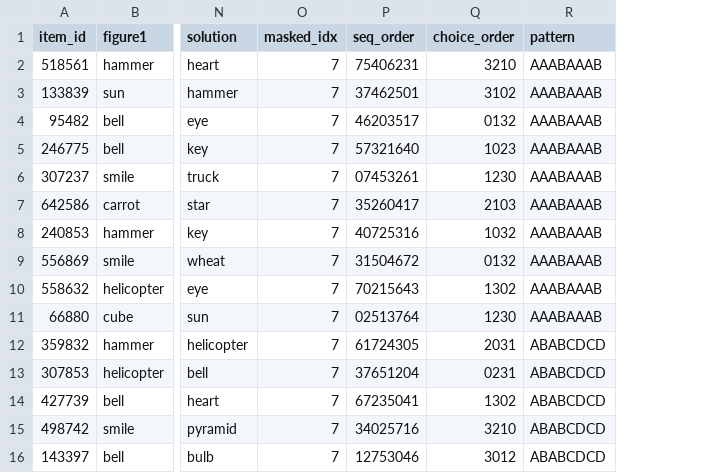
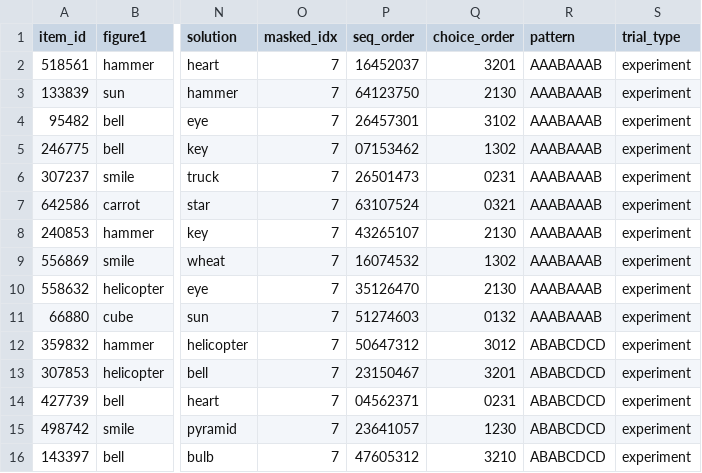
Before and after one commit to chris-pinier/abstract_reasoning, a CSV file: experiment-Lab/sequences/session_2.csv, drawn as a sheet; only a part is shown, gaps mark what is left out; the diff covers the shown part only; the diff names each change by its address in the sheet, - before the commit and + after, or states it on an @@ line.

```diff
--- a/experiment-Lab/sequences/session_2.csv
+++ b/experiment-Lab/sequences/session_2.csv
+column S (trial_type), rows 2-16: all experiment
-P2 (seq_order): 75406231
+P2 (seq_order): 16452037
-Q2 (choice_order): 3210
+Q2 (choice_order): 3201
-P3 (seq_order): 37462501
+P3 (seq_order): 64123750
-Q3 (choice_order): 3102
+Q3 (choice_order): 2130
-P4 (seq_order): 46203517
+P4 (seq_order): 26457301
-Q4 (choice_order): 0132
+Q4 (choice_order): 3102
-P5 (seq_order): 57321640
+P5 (seq_order): 07153462
-Q5 (choice_order): 1023
+Q5 (choice_order): 1302
-P6 (seq_order): 07453261
+P6 (seq_order): 26501473
-Q6 (choice_order): 1230
+Q6 (choice_order): 0231
-P7 (seq_order): 35260417
+P7 (seq_order): 63107524
-Q7 (choice_order): 2103
+Q7 (choice_order): 0321
-P8 (seq_order): 40725316
+P8 (seq_order): 43265107
-Q8 (choice_order): 1032
+Q8 (choice_order): 2130
-P9 (seq_order): 31504672
+P9 (seq_order): 16074532
-Q9 (choice_order): 0132
+Q9 (choice_order): 1302
-P10 (seq_order): 70215643
+P10 (seq_order): 35126470
-Q10 (choice_order): 1302
+Q10 (choice_order): 2130
-P11 (seq_order): 02513764
+P11 (seq_order): 51274603
-Q11 (choice_order): 1230
+Q11 (choice_order): 0132
-P12 (seq_order): 61724305
+P12 (seq_order): 50647312
-Q12 (choice_order): 2031
+Q12 (choice_order): 3012
-P13 (seq_order): 37651204
+P13 (seq_order): 23150467
-Q13 (choice_order): 0231
+Q13 (choice_order): 3201
-P14 (seq_order): 67235041
+P14 (seq_order): 04562371
-Q14 (choice_order): 1302
+Q14 (choice_order): 0231
-P15 (seq_order): 34025716
+P15 (seq_order): 23641057
-Q15 (choice_order): 3210
+Q15 (choice_order): 1230
-P16 (seq_order): 12753046
+P16 (seq_order): 47605312
-Q16 (choice_order): 3012
+Q16 (choice_order): 3210
```
Also changed, not shown: 128 edited cells elsewhere in this file, experiment-Lab/sequences/practice_sequences.csv, experiment-Lab/sequences/session_1.csv, 18 other files.
